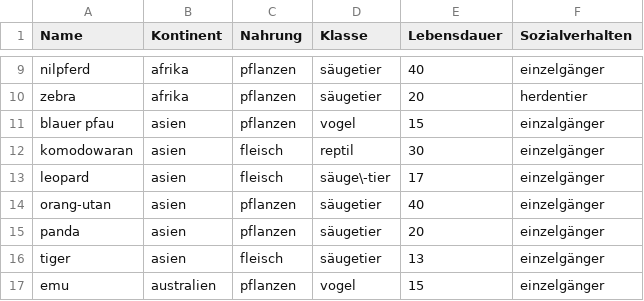
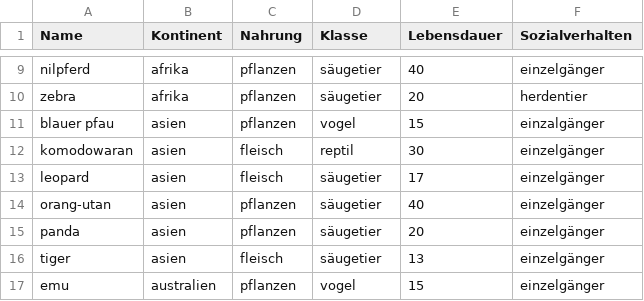
Before and after one commit to ultraluminar/WebDev-2023w, a CSV file: spiel/animals.csv, drawn as a sheet; only a part is shown, gaps mark what is left out; the diff names each change by its address in the sheet, - before the commit and + after, or states it on an @@ line.

Commit message:
fixed soft hyphens

```diff
--- a/spiel/animals.csv
+++ b/spiel/animals.csv
-D13 (Klasse): säuge\-tier
+D13 (Klasse): säugetier
```
